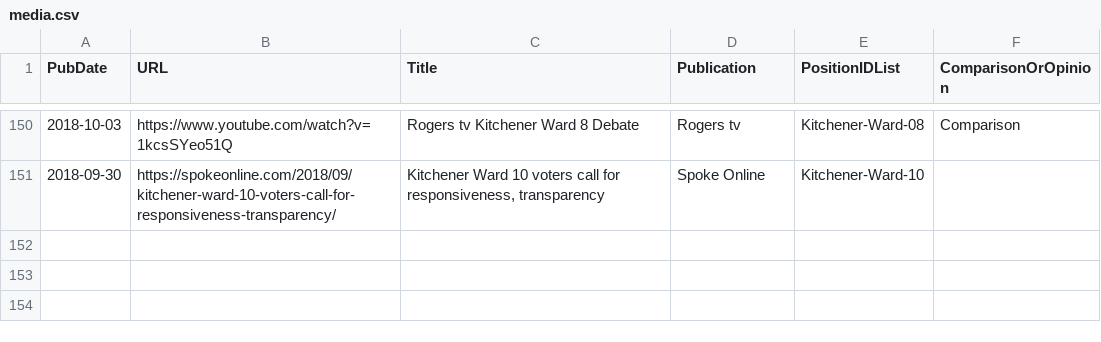
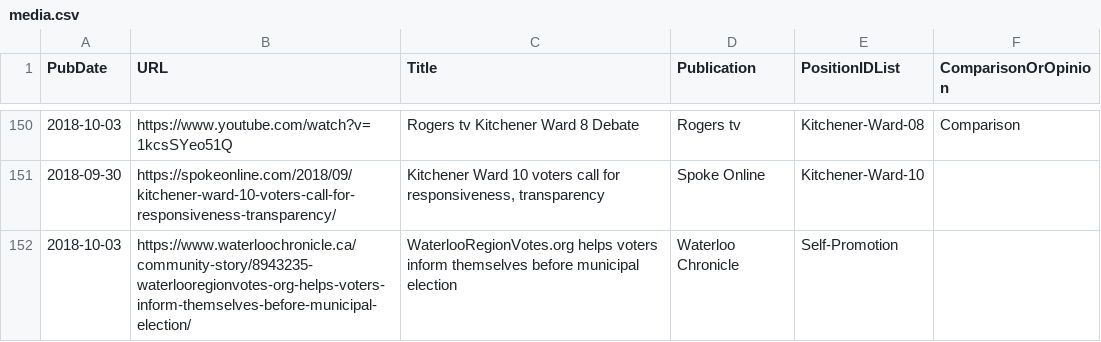
Before and after one commit to s-kennedy/wr-votes, a CSV file: _data/sync/media.csv, drawn as a sheet; only a part is shown, gaps mark what is left out.

Commit message:
Add article about the site.

```diff
--- a/_data/sync/media.csv
+++ b/_data/sync/media.csv
@@ -151 +151,2 @@ PubDate,URL,Title,Publication,PositionIDList,ComparisonOrOpinion
 2018-09-30,https://spokeonline.com/2018/09/kitchener-ward-10-voters-call-for-responsiveness-transparency/,"Kitchener Ward 10 voters call for responsiveness, transparency",Spoke Online,Kitchener-Ward-10,
+2018-10-03,https://www.waterloochronicle.ca/community-story/8943235-waterlooregionvotes-org-helps-voters-inform-themselves-before-municipal-election/,WaterlooRegionVotes.org helps voters inform themselves before municipal election,Waterloo Chronicle,Self-Promotion,
```
